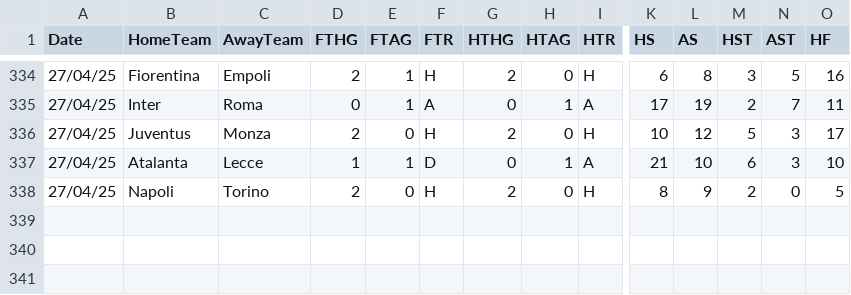
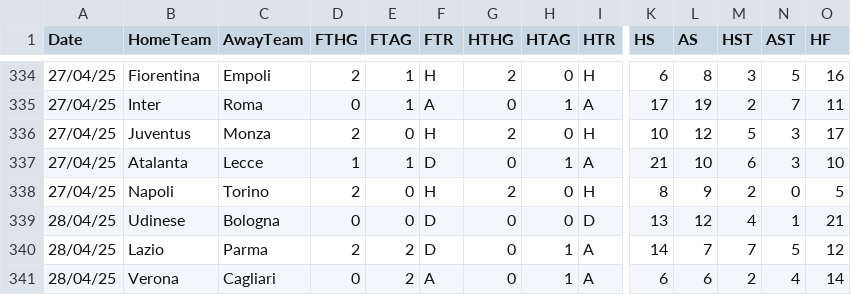
Before and after one commit to datasets/football-datasets, a CSV file: datasets/serie-a/season-2425.csv, drawn as a sheet; only a part is shown, gaps mark what is left out; rows hold the shown columns only; the diff names each change by its address in the sheet, - before the commit and + after, or states it on an @@ line.

```diff
--- a/datasets/serie-a/season-2425.csv
+++ b/datasets/serie-a/season-2425.csv
+row 339: 28/04/25 | Udinese | Bologna | 0 | 0 | D | 0 | 0 | D | 13 | 12 | 4 | 1 | 21
+row 340: 28/04/25 | Lazio | Parma | 2 | 2 | D | 0 | 1 | A | 14 | 7 | 7 | 5 | 12
+row 341: 28/04/25 | Verona | Cagliari | 0 | 2 | A | 0 | 1 | A | 6 | 6 | 2 | 4 | 14
```
